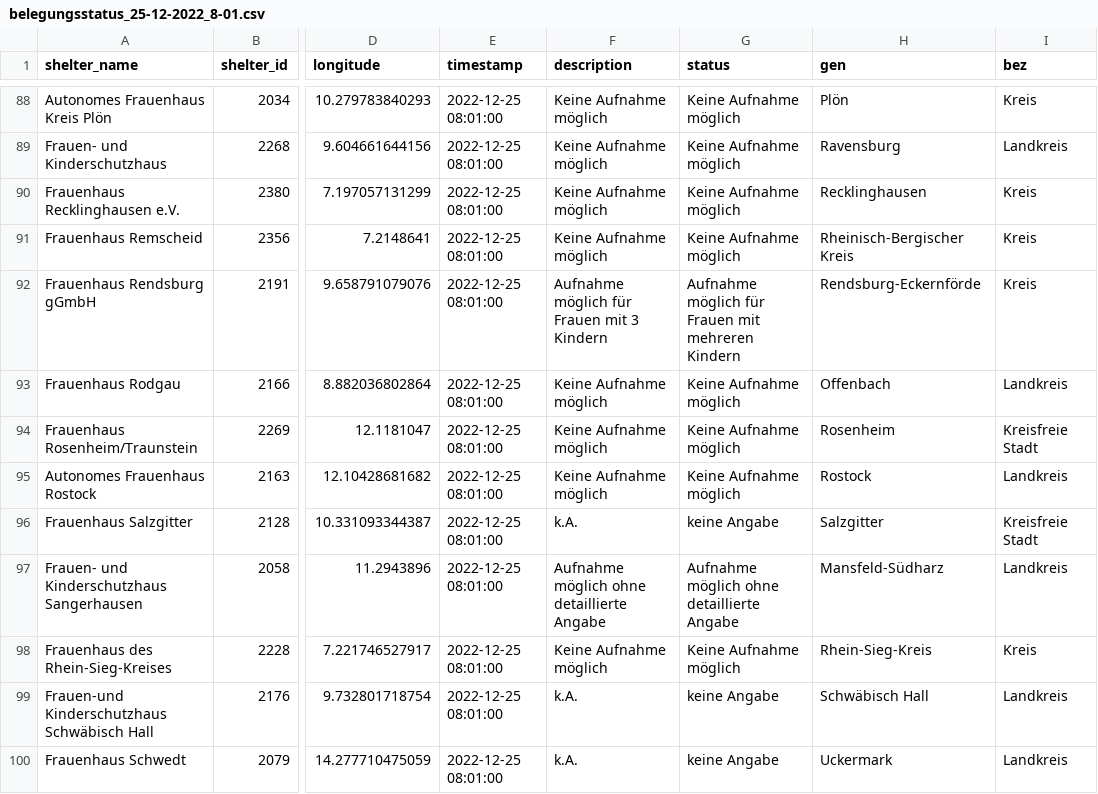
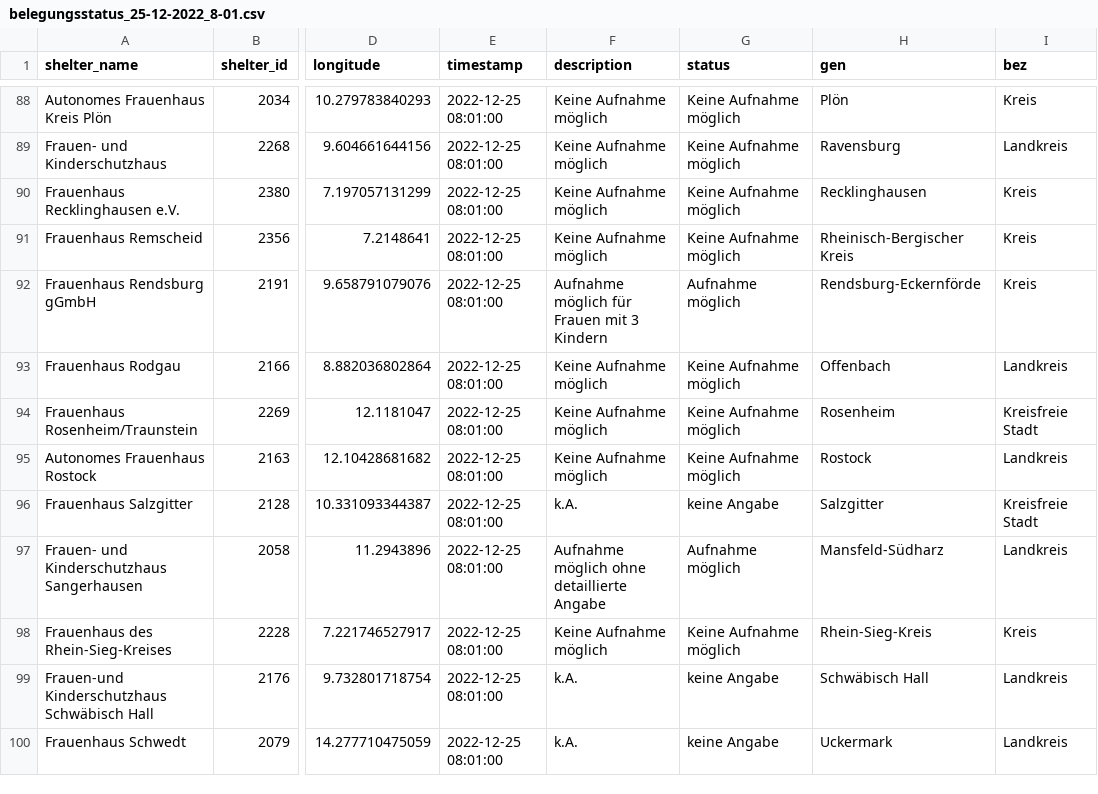
Before and after one commit to correctiv/frauenhaus-scraper, a CSV file: data/cleaned/belegungsstatus_25-12-2022_8-01.csv, drawn as a sheet; only a part is shown, gaps mark what is left out; the diff covers the shown part only; the diff names each change by its address in the sheet, - before the commit and + after, or states it on an @@ line.

```diff
--- a/data/cleaned/belegungsstatus_25-12-2022_8-01.csv
+++ b/data/cleaned/belegungsstatus_25-12-2022_8-01.csv
-G92 (status): Aufnahme möglich für Frauen mit mehreren Kindern
+G92 (status): Aufnahme möglich
-G97 (status): Aufnahme möglich ohne detaillierte Angabe
+G97 (status): Aufnahme möglich
```
Also changed, not shown: 2 moved rows and 8 edited cells elsewhere in this file, data/cleaned/bundesland_overview.csv, 9 other files.
